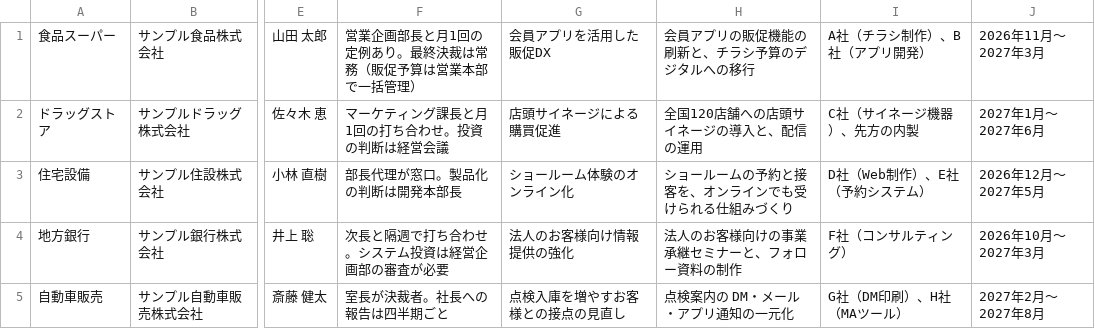
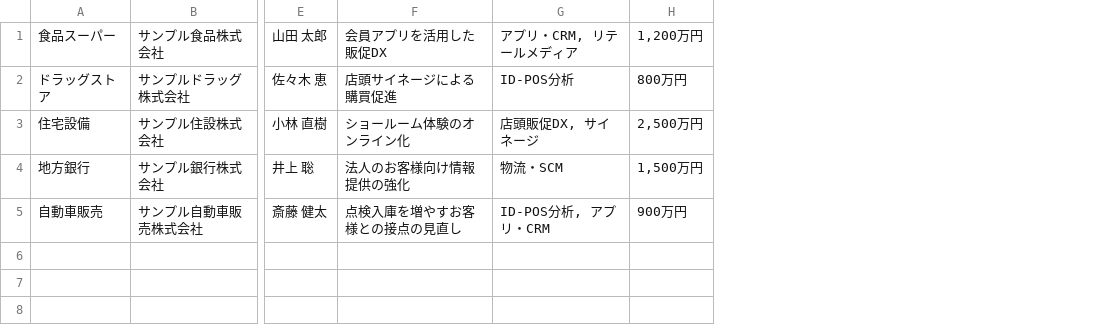
Before and after one commit to tpn-keiichi-ono/subindustry, a TSV file: samples/新FMT_サンプルデータ.tsv, drawn as a sheet; only a part is shown, gaps mark what is left out; removed rows and columns are numbered as before the commit, all else as after; the diff names each change by its address in the sheet, - before the commit and + after, or states it on an @@ line.

```diff
--- a/samples/新FMT_サンプルデータ.tsv
+++ b/samples/新FMT_サンプルデータ.tsv
-column F, rows 1-5: 営業企画部長と月1回の定例あり。最終決裁は常務（販促予算は営業本部で一括管理） | マーケティング課長と月1回の打ち合わせ。投資の判断は経営会議 | 部長代理が窓口。製品化の判断は開発本部長 | 次長と隔週で打ち合わせ。システム投資は経営企画部の審査が必要 | 室長が決裁者。社長への報告は四半期ごと
-column H, rows 1-5: 会員アプリの販促機能の刷新と、チラシ予算のデジタルへの移行 | 全国120店舗への店頭サイネージの導入と、配信の運用 | ショールームの予約と接客を、オンラインでも受けられる仕組みづくり | 法人のお客様向けの事業承継セミナーと、フォロー資料の制作 | 点検案内の DM・メール・アプリ通知の一元化
-column I, rows 1-5: A社（チラシ制作）、B社（アプリ開発） | C社（サイネージ機器）、先方の内製 | D社（Web制作）、E社（予約システム） | F社（コンサルティング） | G社（DM印刷）、H社（MAツール）
-column J, rows 1-5: 2026年11月〜2027年3月 | 2027年1月〜2027年6月 | 2026年12月〜2027年5月 | 2026年10月〜2027年3月 | 2027年2月〜2027年8月
+column G, rows 1-5: アプリ・CRM, リテールメディア | ID-POS分析 | 店頭販促DX, サイネージ | 物流・SCM | ID-POS分析, アプリ・CRM
+column H, rows 1-5: 1,200万円 | 800万円 | 2,500万円 | 1,500万円 | 900万円
```
Also changed, not shown: 12 other files.
